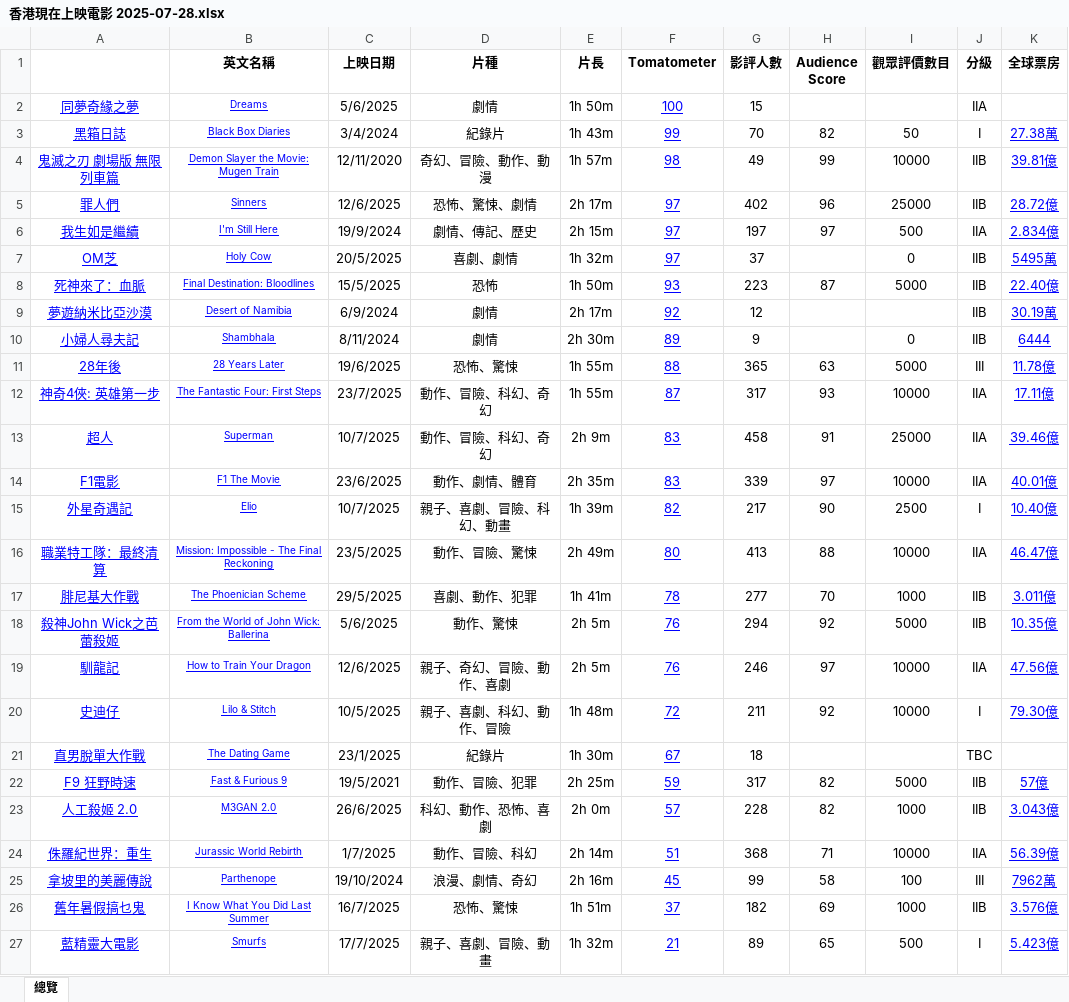
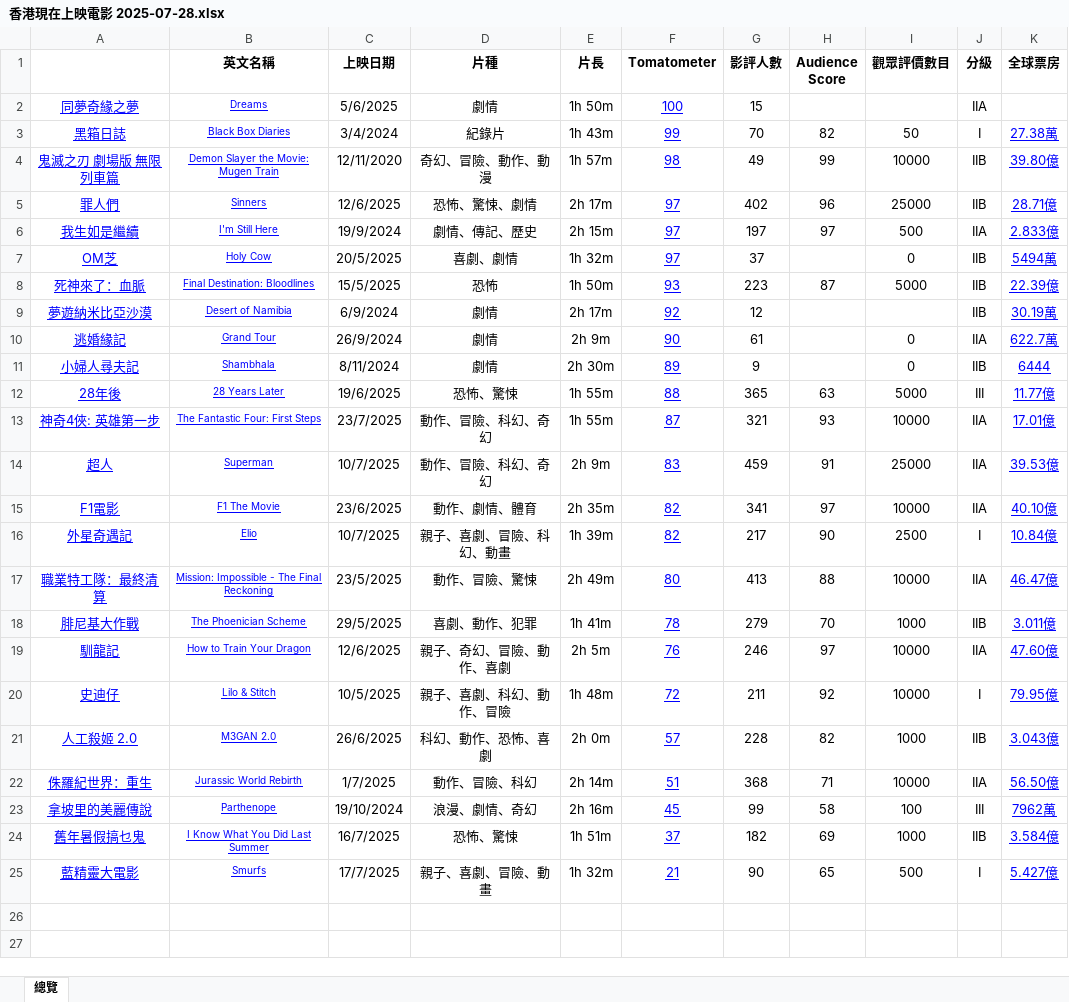
Before and after one commit to sparktsang/HKshowingpublic, an Excel workbook: 香港現在上映電影 2025-07-28.xlsx, sheet 總覽, drawn as a sheet; values as stored, in another font and other column widths than the file's, no borders; removed rows and columns are numbered as before the commit, all else as after; the diff names each change by its address in the sheet, - before the commit and + after, or states it on an @@ line.

```diff
--- a/香港現在上映電影 2025-07-28.xlsx (sheet 總覽)
+++ b/香港現在上映電影 2025-07-28.xlsx (sheet 總覽)
-K4 (全球票房): 39.81億
+K4 (全球票房): 39.80億
-K5 (全球票房): 28.72億
+K5 (全球票房): 28.71億
-K6 (全球票房): 2.834億
+K6 (全球票房): 2.833億
-K7 (全球票房): 5495萬
+K7 (全球票房): 5494萬
-K8 (全球票房): 22.40億
+K8 (全球票房): 22.39億
+row 10: 逃婚緣記 | Grand Tour | 26/9/2024 | 劇情 | 2h 9m | 90 | 61 |  | 0 | IIA | 622.7萬
-K12 (全球票房): 11.78億
+K12 (全球票房): 11.77億
-G13 (影評人數): 317
+G13 (影評人數): 321
-K13 (全球票房): 17.11億
+K13 (全球票房): 17.01億
-G14 (影評人數): 458
+G14 (影評人數): 459
-K14 (全球票房): 39.46億
+K14 (全球票房): 39.53億
-F15 (Tomatometer): 83
+F15 (Tomatometer): 82
-G15 (影評人數): 339
+G15 (影評人數): 341
-K15 (全球票房): 40.01億
+K15 (全球票房): 40.10億
-K16 (全球票房): 10.40億
+K16 (全球票房): 10.84億
-G18 (影評人數): 277
+G18 (影評人數): 279
-row 18: 殺神John Wick之芭蕾殺姬 | From the World of John Wick: Ballerina | 5/6/2025 | 動作、驚悚 | 2h 5m | 76 | 294 | 92 | 5000 | IIB | 10.35億
-K19 (全球票房): 47.56億
+K19 (全球票房): 47.60億
-K20 (全球票房): 79.30億
+K20 (全球票房): 79.95億
-row 21: 直男脫單大作戰 | The Dating Game | 23/1/2025 | 紀錄片 | 1h 30m | 67 | 18 |  |  | TBC
-row 22: F9 狂野時速 | Fast & Furious 9 | 19/5/2021 | 動作、冒險、犯罪 | 2h 25m | 59 | 317 | 82 | 5000 | IIB | 57億
-K22 (全球票房): 56.39億
+K22 (全球票房): 56.50億
-K24 (全球票房): 3.576億
+K24 (全球票房): 3.584億
-G25 (影評人數): 89
+G25 (影評人數): 90
-K25 (全球票房): 5.423億
+K25 (全球票房): 5.427億
```
